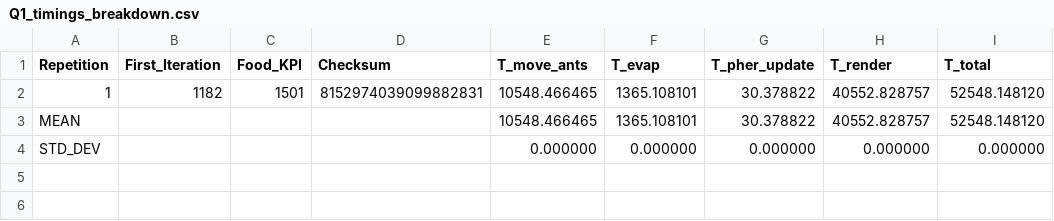
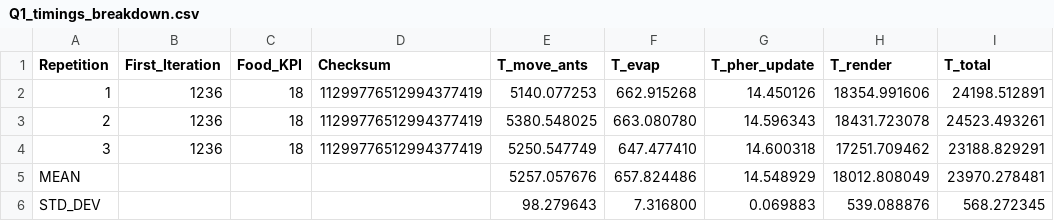
Before and after one commit to MenesesCarlos29/parallel-aco-fractal-landscape, a CSV file: results/Q1_timings_breakdown.csv, drawn as a sheet.

```diff
--- a/results/Q1_timings_breakdown.csv
+++ b/results/Q1_timings_breakdown.csv
@@ -1,4 +1,6 @@
 Repetition,First_Iteration,Food_KPI,Checksum,T_move_ants,T_evap,T_pher_update,T_render,T_total
-1,1182,1501,8152974039099882831,10548.466465,1365.108101,30.378822,40552.828757,52548.148120
-MEAN,,,,10548.466465,1365.108101,30.378822,40552.828757,52548.148120
-STD_DEV,,,,0.000000,0.000000,0.000000,0.000000,0.000000
+1,1236,18,11299776512994377419,5140.077253,662.915268,14.450126,18354.991606,24198.512891
+2,1236,18,11299776512994377419,5380.548025,663.080780,14.596343,18431.723078,24523.493261
+3,1236,18,11299776512994377419,5250.547749,647.477410,14.600318,17251.709462,23188.829291
+MEAN,,,,5257.057676,657.824486,14.548929,18012.808049,23970.278481
+STD_DEV,,,,98.279643,7.316800,0.069883,539.088876,568.272345
```
Also changed, not shown: 8 other files.
